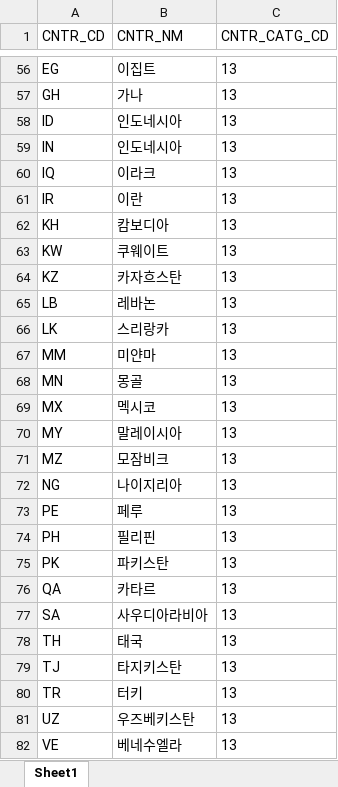
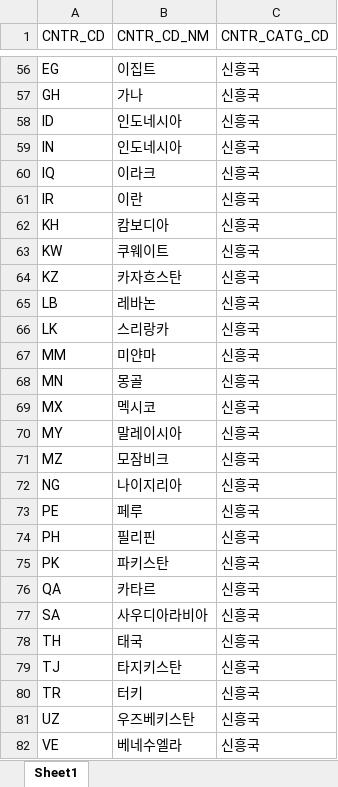
Before and after one commit to lee3jjang/qis4, an Excel workbook: data/현행추정부채_요구자본_일반/20210728/국가그룹.xlsx, sheet Sheet1, drawn as a sheet; only a part is shown, gaps mark what is left out; values as stored, in another font and other column widths than the file's, no borders; the diff covers the shown part only; the diff names each change by its address in the sheet, - before the commit and + after, or states it on an @@ line.

```diff
--- a/data/현행추정부채_요구자본_일반/20210728/국가그룹.xlsx (sheet Sheet1)
+++ b/data/현행추정부채_요구자본_일반/20210728/국가그룹.xlsx (sheet Sheet1)
-B1: CNTR_NM
+B1: CNTR_CD_NM
-C56:C82 (CNTR_CATG_CD): 13
+C56:C82 (CNTR_CATG_CD): 신흥국
```
Also changed, not shown: 10 added rows, 10 removed rows and 64 edited cells elsewhere in this sheet, 5 other files.
